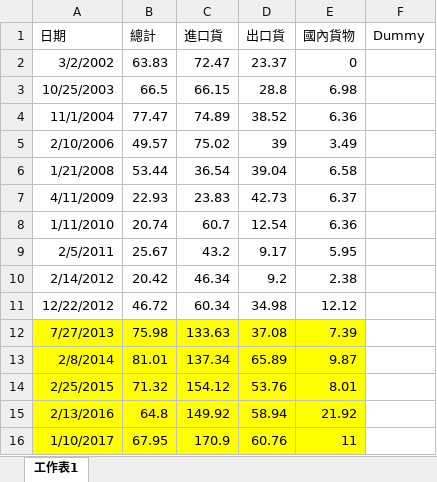
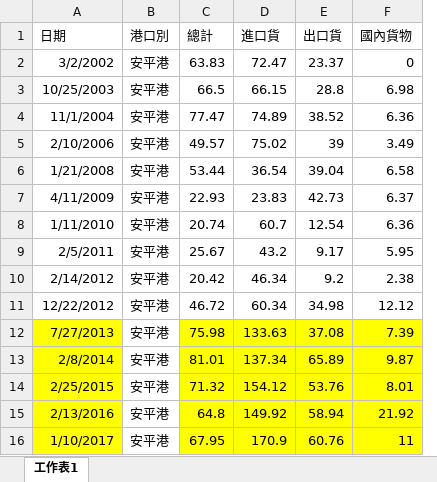
Before and after one commit to noinget/cargo_throughout, an Excel workbook: shoreline_transects_0623.xlsx, sheet 工作表1, drawn as a sheet; values as stored, in another font and other column widths than the file's, no borders; charts and pictures not drawn; removed rows and columns are numbered as before the commit, all else as after; the diff names each change by its address in the sheet, - before the commit and + after, or states it on an @@ line.

Commit message:
Add files via upload

```diff
--- a/shoreline_transects_0623.xlsx (sheet 工作表1)
+++ b/shoreline_transects_0623.xlsx (sheet 工作表1)
+column B (港口別), rows 2-16: all 安平港
-column F (Dummy), empty
```
Also changed, not shown: charts or pictures.
